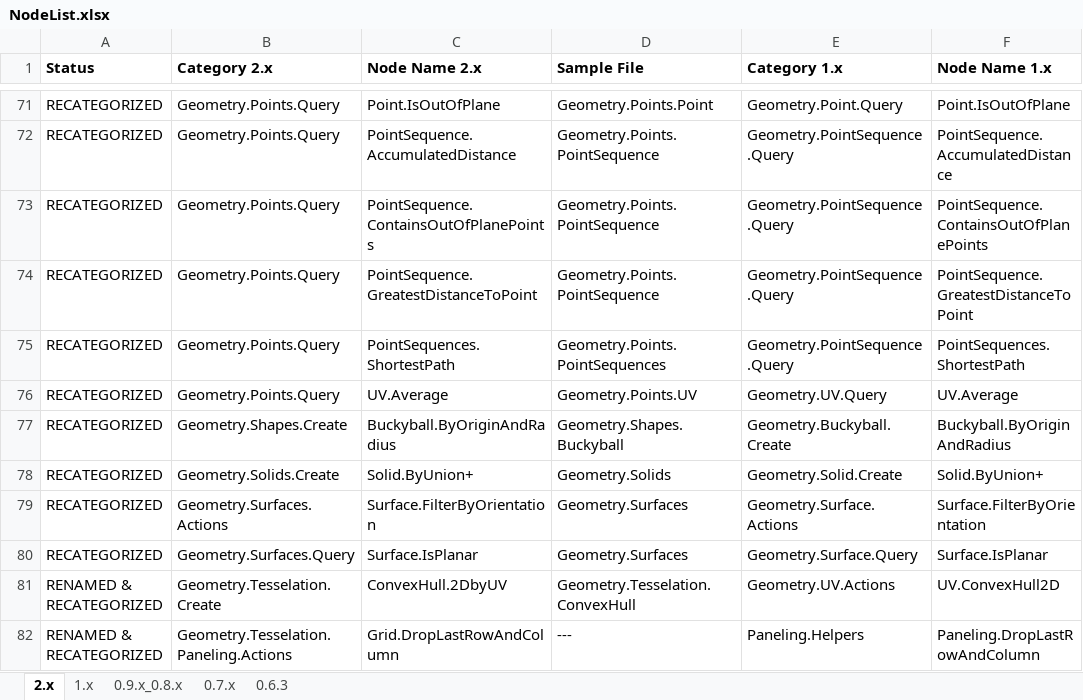
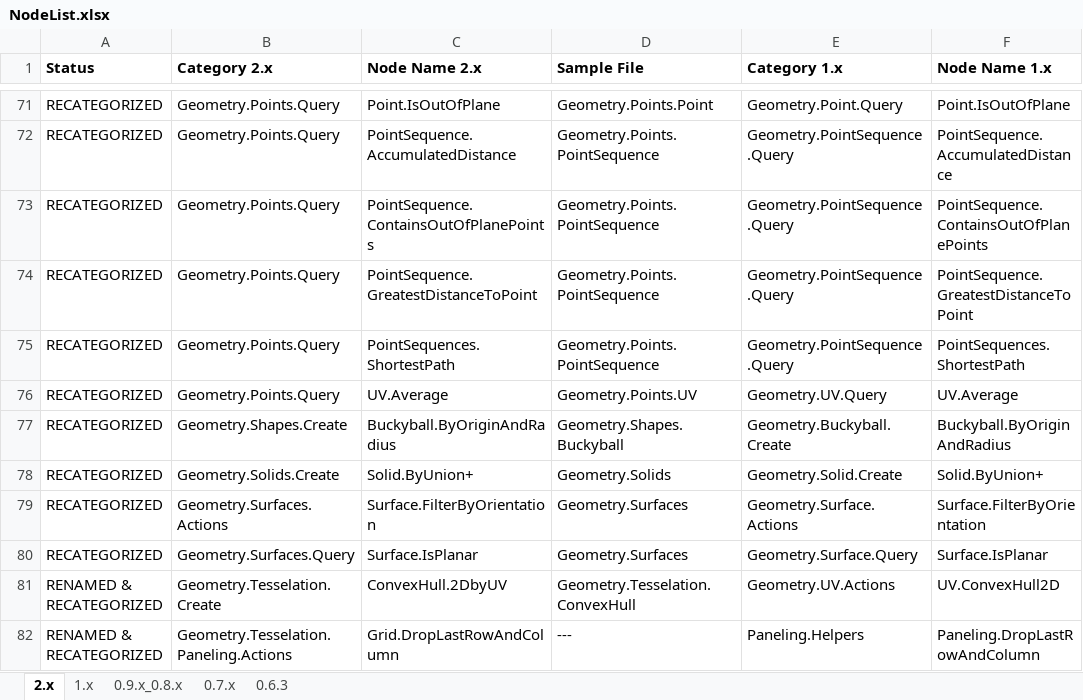
Before and after one commit to andydandy74/ClockworkForDynamo, an Excel workbook: NodeList.xlsx, sheet 2.x, drawn as a sheet; only a part is shown, gaps mark what is left out; values as stored, in another font and other column widths than the file's, no borders; charts and pictures and conditional formats not drawn; the diff names each change by its address in the sheet, - before the commit and + after, or states it on an @@ line.

```diff
--- a/NodeList.xlsx (sheet 2.x)
+++ b/NodeList.xlsx (sheet 2.x)
-D75 (Sample File): Geometry.Points.PointSequences
+D75 (Sample File): Geometry.Points.PointSequence
```
Also changed, not shown: 2 other files.
